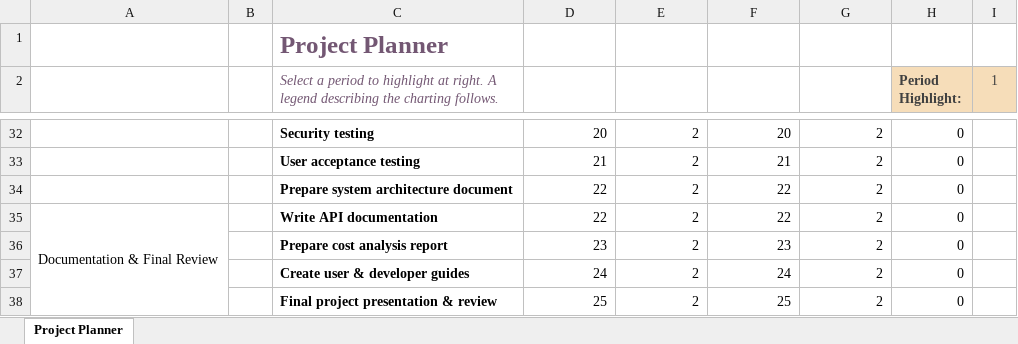
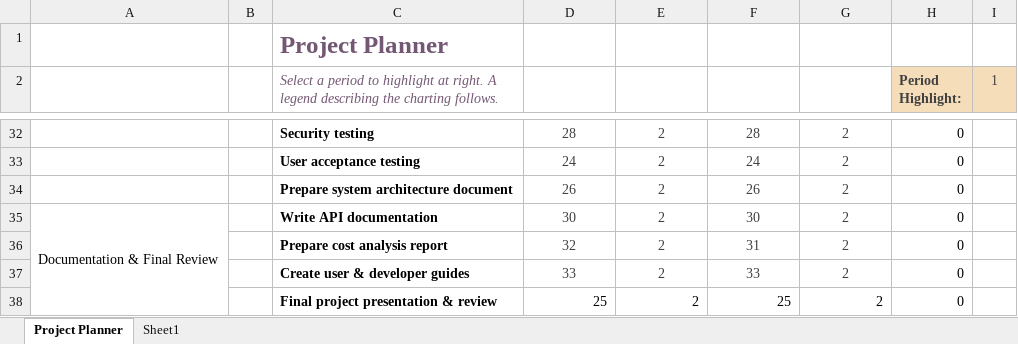
Before and after one commit to sriTechProjects/AWS_Security_Hub, an Excel workbook: Documents/Gantt project planner1.xlsx, sheet Project Planner, drawn as a sheet; only a part is shown, gaps mark what is left out; values as stored, in another font and other column widths than the file's, no borders; conditional formats not drawn; the diff covers the shown part only; the diff names each change by its address in the sheet, - before the commit and + after, or states it on an @@ line.

```diff
--- a/Documents/Gantt project planner1.xlsx (sheet Project Planner)
+++ b/Documents/Gantt project planner1.xlsx (sheet Project Planner)
+sheet tab: Sheet1
@@ D32:G37 text colour: black → #404040, alignment: right → center @@
-D32: 20
+D32: 28
-F32: 20
+F32: 28
-D33: 21
+D33: 24
-F33: 21
+F33: 24
-D34: 22
+D34: 26
-F34: 22
+F34: 26
-D35: 22
+D35: 30
-F35: 22
+F35: 30
-D36: 23
+D36: 32
-F36: 23
+F36: 31
-D37: 24
+D37: 33
-F37: 24
+F37: 33
```
Also changed, not shown: 86 edited cells, cell formats and merged cells elsewhere in this sheet, 12 other files.
